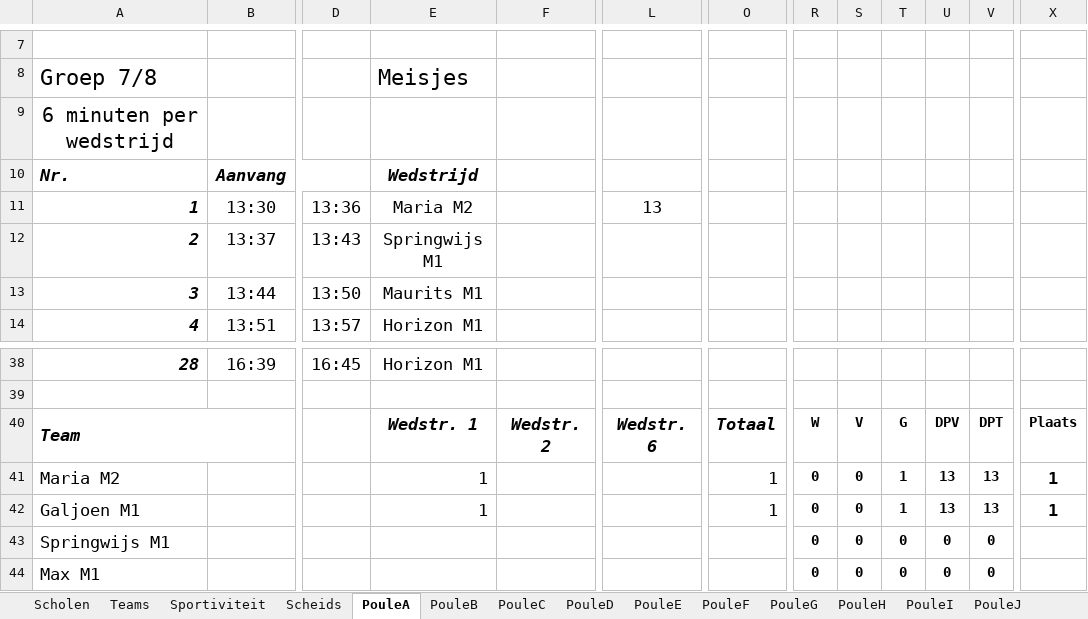
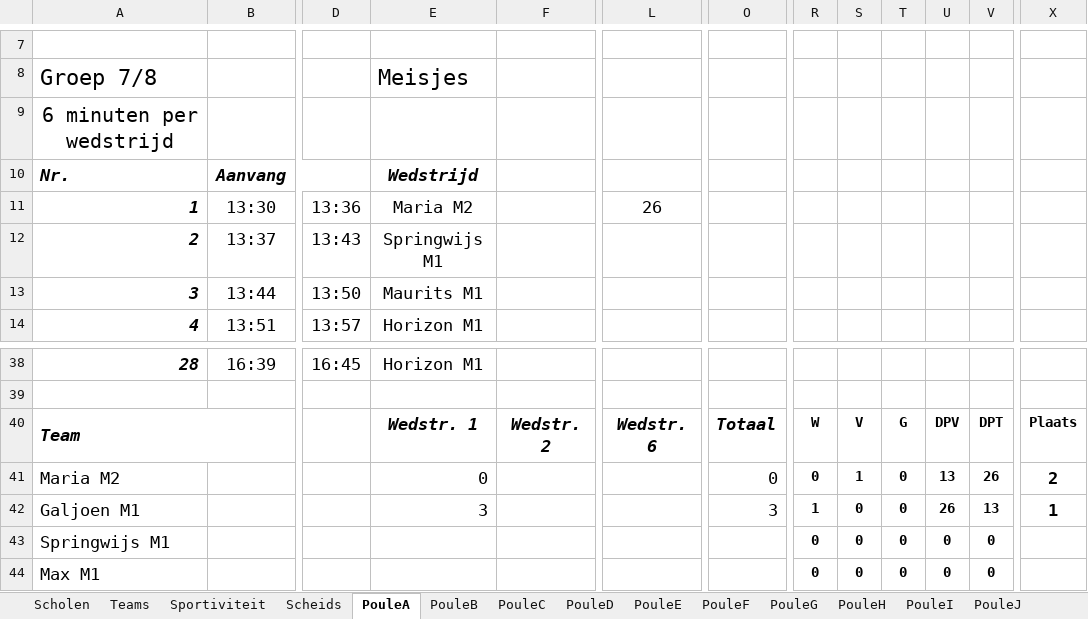
Before and after one commit to SEP-4x4-Schoolvoetbaltoernooi/4x4website_Sep, an Excel workbook: Gaster.xlsm, sheet PouleA, drawn as a sheet; only a part is shown, gaps mark what is left out; values as stored, in another font and other column widths than the file's, no borders; charts and pictures not drawn; the diff names each change by its address in the sheet, - before the commit and + after, or states it on an @@ line.

Commit message:
Auto-update 09-04-2026 08:42:42

```diff
--- a/Gaster.xlsm (sheet PouleA)
+++ b/Gaster.xlsm (sheet PouleA)
-L11: 13
+L11: 26
-E41 (Meisjes): 1
+E41 (Meisjes): 0
-O41: 1
+O41: 0
-S41: 0
+S41: 1
-T41:T42: 1
+T41:T42: 0
-V41: 13
+V41: 26
-X41: 1
+X41: 2
-E42 (Meisjes): 1
+E42 (Meisjes): 3
-O42: 1
+O42: 3
-R42: 0
+R42: 1
-U42: 13
+U42: 26
```
